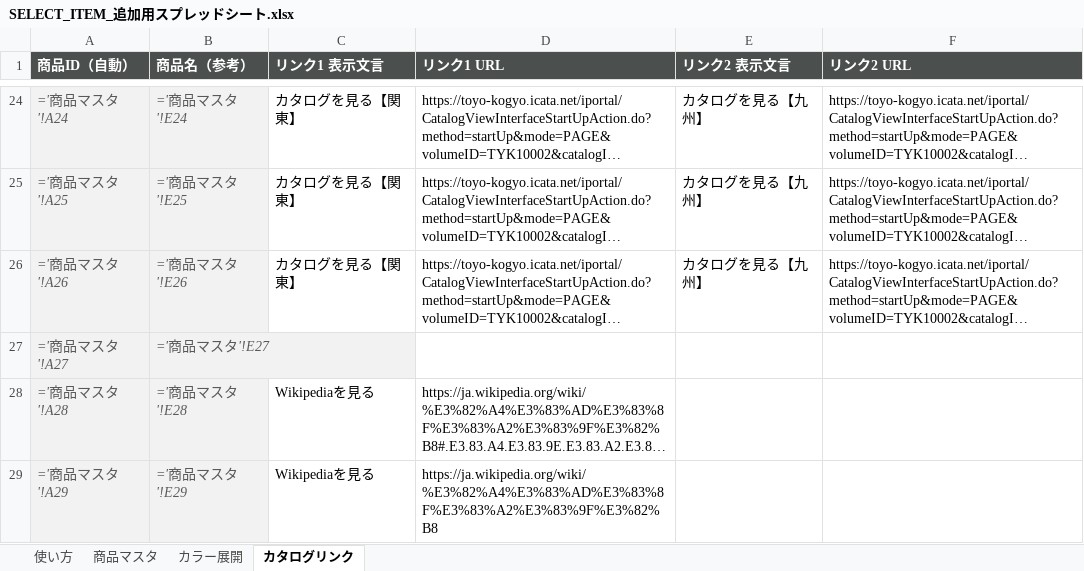
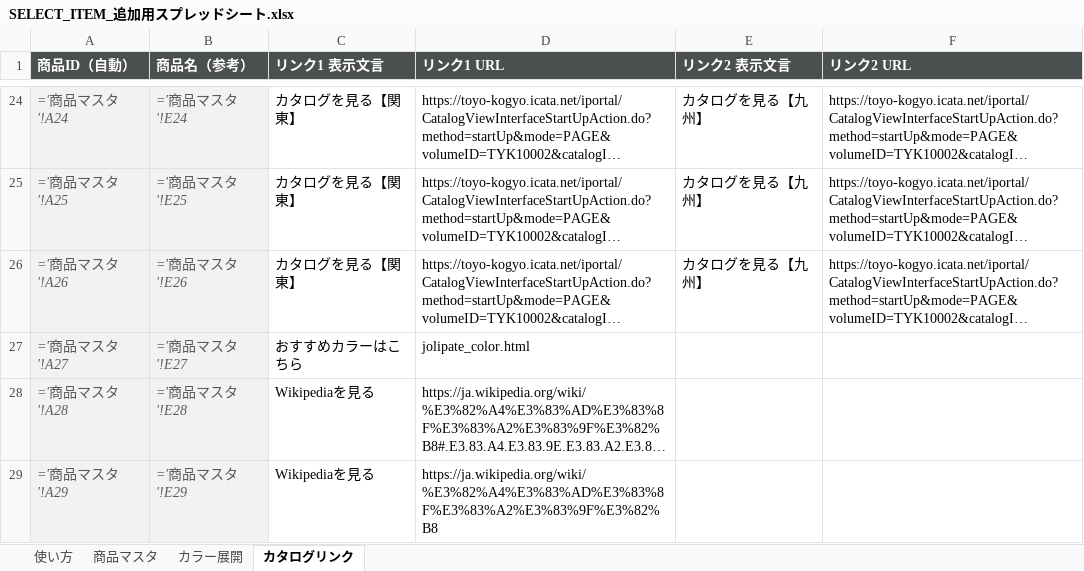
Before and after one commit to Eriko-0531/select-website, an Excel workbook: SELECT_ITEM_追加用スプレッドシート.xlsx, sheet カタログリンク, drawn as a sheet; only a part is shown, gaps mark what is left out; long unchanged cells end in …; values as stored, in another font and other column widths than the file's, no borders; formulas without a stored value are shown as written; the diff names each change by its address in the sheet, - before the commit and + after, or states it on an @@ line.

```diff
--- a/SELECT_ITEM_追加用スプレッドシート.xlsx (sheet カタログリンク)
+++ b/SELECT_ITEM_追加用スプレッドシート.xlsx (sheet カタログリンク)
-C27 (リンク1 表示文言): (empty)
+C27 (リンク1 表示文言): おすすめカラーはこちら
-D27 (リンク1 URL): (empty)
+D27 (リンク1 URL): jolipate_color.html
```
Also changed, not shown: sheet カラー展開, 11 other files.
